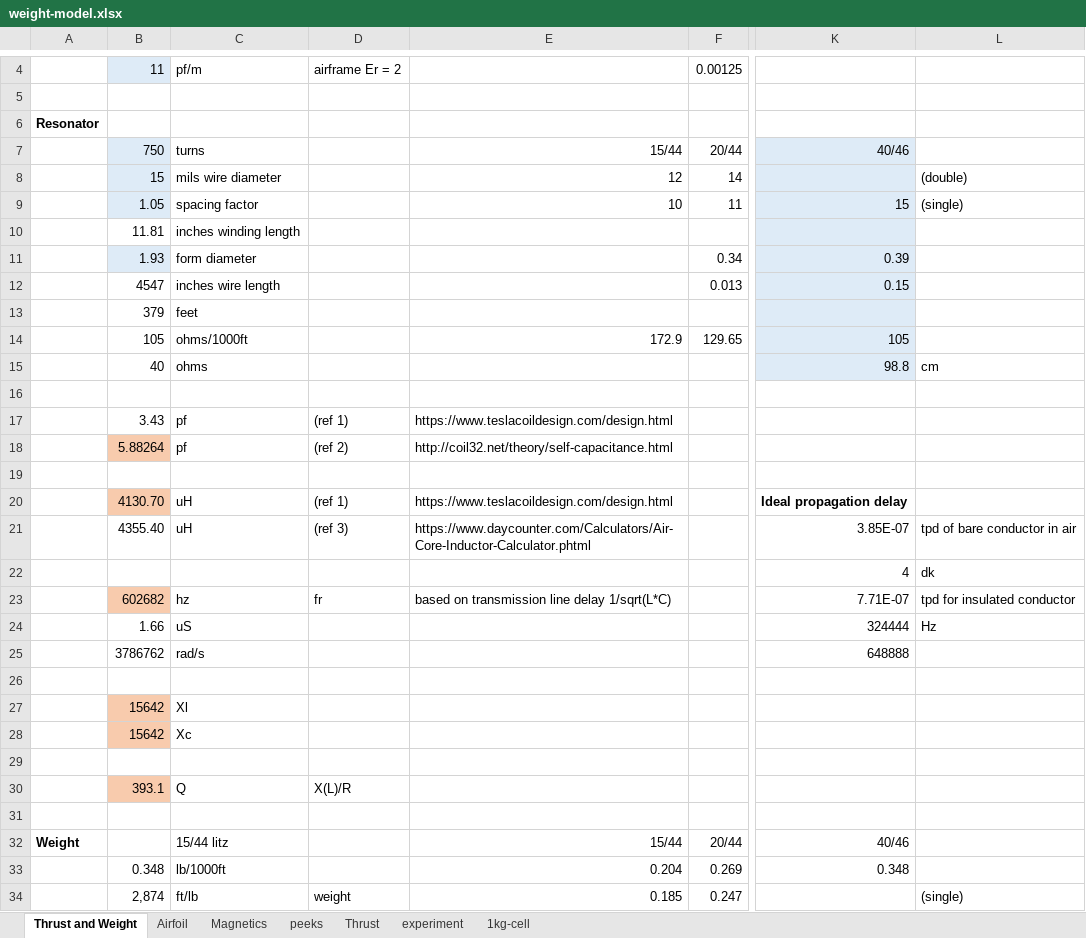
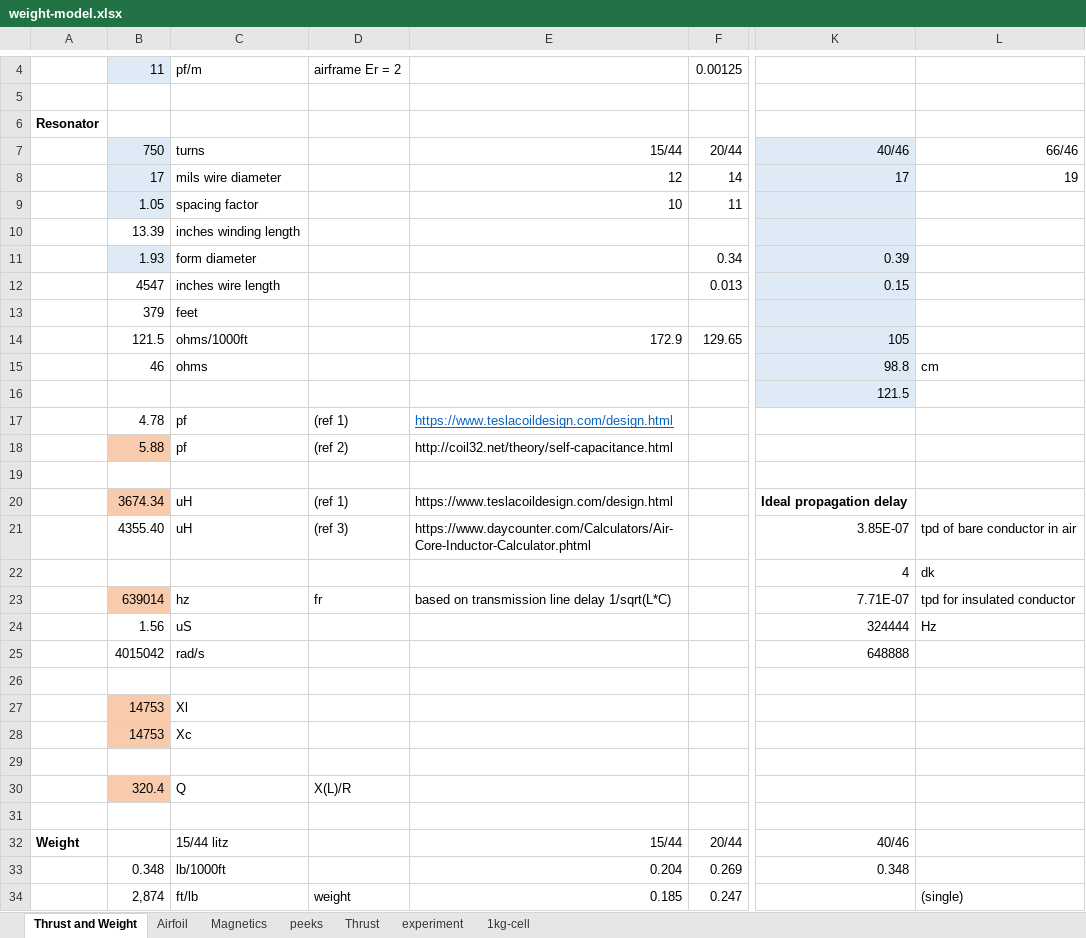
Before and after one commit to mjkoster/MolecularKinetics, an Excel workbook: EHD/weight-model.xlsx, sheet Thrust and Weight, drawn as a sheet; only a part is shown, gaps mark what is left out; values as stored, in another font and other column widths than the file's, no borders; the diff covers the shown part only; the diff names each change by its address in the sheet, - before the commit and + after, or states it on an @@ line.

Commit message:
Update weight-model.xlsx
fix resonator model

```diff
--- a/EHD/weight-model.xlsx (sheet Thrust and Weight)
+++ b/EHD/weight-model.xlsx (sheet Thrust and Weight)
-L7: (empty)
+L7: 66/46
-B8: 15
+B8: 17
-K8: (empty)
+K8: 17
-L8: (double)
+L8: 19
-K9: 15
+K9: (empty)
-L9: (single)
+L9: (empty)
-B10: 11.81
+B10: 13.39
-B14: 105
+B14: 121.5
-B15: 40
+B15: 46
-K16: (empty)
+K16: 121.5
-K16 fill: none
+K16 fill: #DEEBF7
-B17: 3.43
+B17: 4.78
@@ E17 underline: off → on, text colour: black → #0563C1 @@
-B18: 5.88264
+B18: 5.88
-B20: 4130.70
+B20: 3674.34
-B23: 602682
+B23: 639014
-B24: 1.66
+B24: 1.56
-B25: 3786762
+B25: 4015042
-B27:B28: 15642
+B27:B28: 14753
-B30: 393.1
+B30: 320.4
```
Also changed, not shown: 1 added row, 1 removed row and 18 edited cells elsewhere in this sheet.
